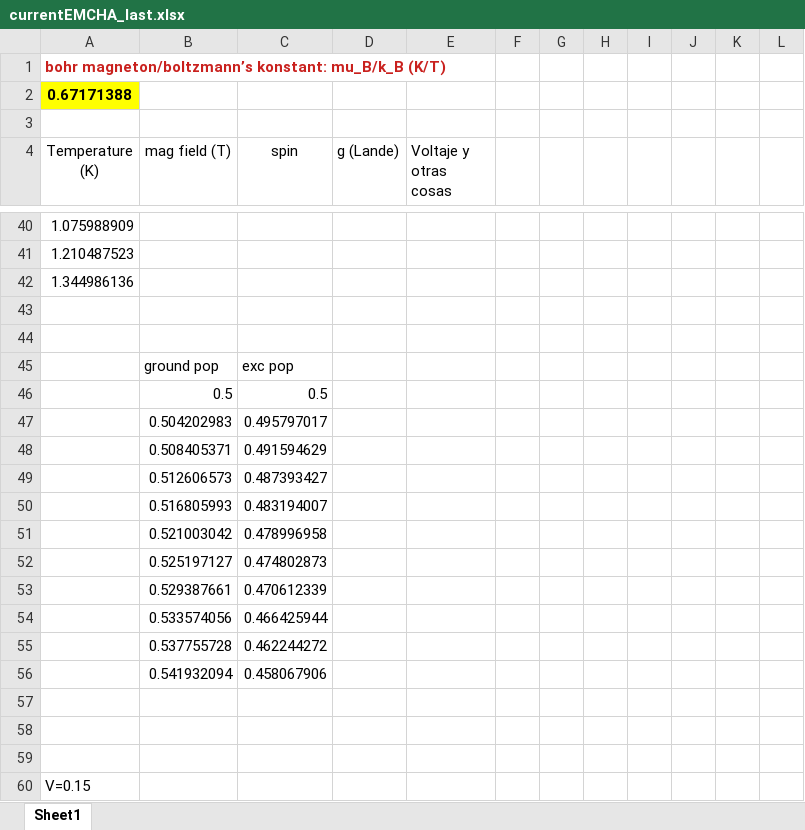
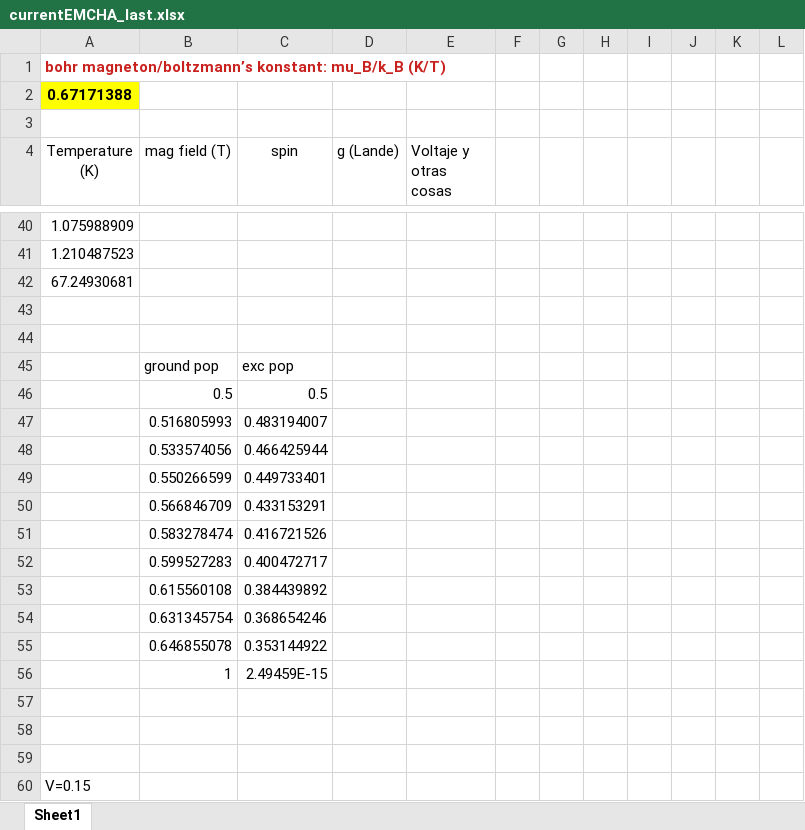
Before and after one commit to silsgs/kMC4eMCHA, an Excel workbook: currentEMCHA_last.xlsx, sheet Sheet1, drawn as a sheet; only a part is shown, gaps mark what is left out; values as stored, in another font and other column widths than the file's, no borders; removed rows and columns are numbered as before the commit, all else as after; the diff covers the shown part only; the diff names each change by its address in the sheet, - before the commit and + after, or states it on an @@ line.

```diff
--- a/currentEMCHA_last.xlsx (sheet Sheet1)
+++ b/currentEMCHA_last.xlsx (sheet Sheet1)
-A42 (Temperature (K)): 1.344986136
+A42 (Temperature (K)): 67.24930681
-row 47:  | 0.504202983 | 0.495797017
-row 48:  | 0.508405371 | 0.491594629
-row 49:  | 0.512606573 | 0.487393427
-row 51:  | 0.521003042 | 0.478996958
-row 52:  | 0.525197127 | 0.474802873
-row 53:  | 0.529387661 | 0.470612339
-row 55:  | 0.537755728 | 0.462244272
-row 56:  | 0.541932094 | 0.458067906
+row 49:  | 0.550266599 | 0.449733401
+row 50:  | 0.566846709 | 0.433153291
+row 51:  | 0.583278474 | 0.416721526
+row 52:  | 0.599527283 | 0.400472717
+row 53:  | 0.615560108 | 0.384439892
+row 54:  | 0.631345754 | 0.368654246
+row 55:  | 0.646855078 | 0.353144922
+row 56:  | 1 | 2.49459E-15
```
Also changed, not shown: 36 added rows, 36 removed rows and 24 edited cells elsewhere in this sheet, formulas that keep their value, 10 other files.
